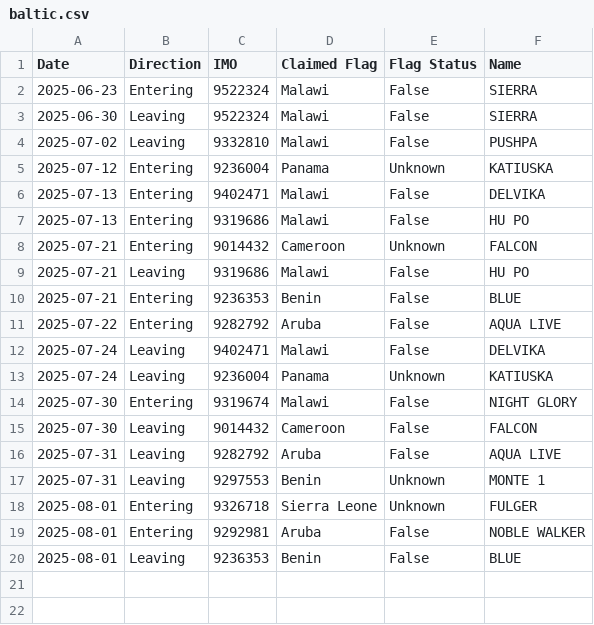
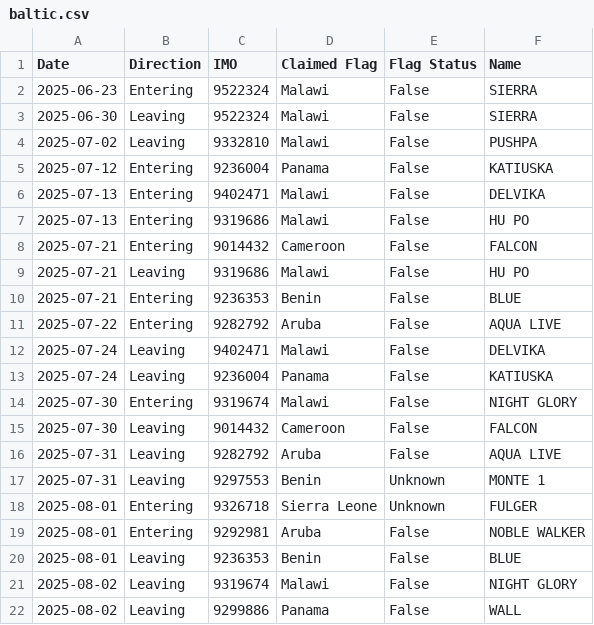
Before and after one commit to christianpanton/transits.sketchy.boats, a CSV file: baltic.csv, drawn as a sheet.

```diff
--- a/baltic.csv
+++ b/baltic.csv
@@ -4,6 +4,6 @@ Date,Direction,IMO,Claimed Flag,Flag Status,Name
 2025-07-02,Leaving,9332810,Malawi,False,PUSHPA
-2025-07-12,Entering,9236004,Panama,Unknown,KATIUSKA
+2025-07-12,Entering,9236004,Panama,False,KATIUSKA
 2025-07-13,Entering,9402471,Malawi,False,DELVIKA
 2025-07-13,Entering,9319686,Malawi,False,HU PO
-2025-07-21,Entering,9014432,Cameroon,Unknown,FALCON
+2025-07-21,Entering,9014432,Cameroon,False,FALCON
 2025-07-21,Leaving,9319686,Malawi,False,HU PO
@@ -12,3 +12,3 @@ Date,Direction,IMO,Claimed Flag,Flag Status,Name
 2025-07-24,Leaving,9402471,Malawi,False,DELVIKA
-2025-07-24,Leaving,9236004,Panama,Unknown,KATIUSKA
+2025-07-24,Leaving,9236004,Panama,False,KATIUSKA
 2025-07-30,Entering,9319674,Malawi,False,NIGHT GLORY
@@ -20 +20,3 @@ Date,Direction,IMO,Claimed Flag,Flag Status,Name
 2025-08-01,Leaving,9236353,Benin,False,BLUE
+2025-08-02,Leaving,9319674,Malawi,False,NIGHT GLORY
+2025-08-02,Leaving,9299886,Panama,False,WALL
```
Also changed, not shown: 1 other file.
